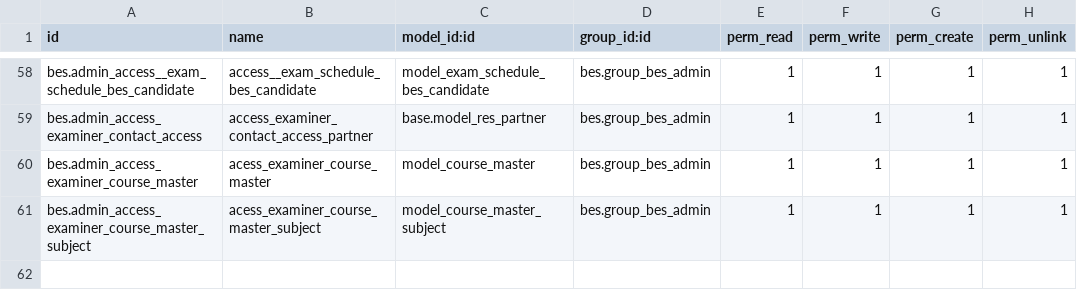
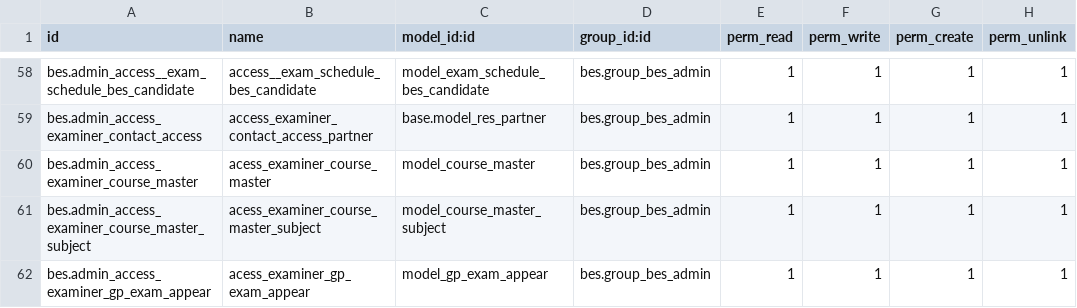
Before and after one commit to saif-esehat/bes, a CSV file: security/ir.model.access.csv, drawn as a sheet; only a part is shown, gaps mark what is left out; the diff names each change by its address in the sheet, - before the commit and + after, or states it on an @@ line.

Commit message:
data

```diff
--- a/security/ir.model.access.csv
+++ b/security/ir.model.access.csv
+row 62: bes.admin_access_examiner_gp_exam_appear | acess_examiner_gp_exam_appear | model_gp_exam_appear | bes.group_bes_admin | 1 | 1 | 1 | 1
```
